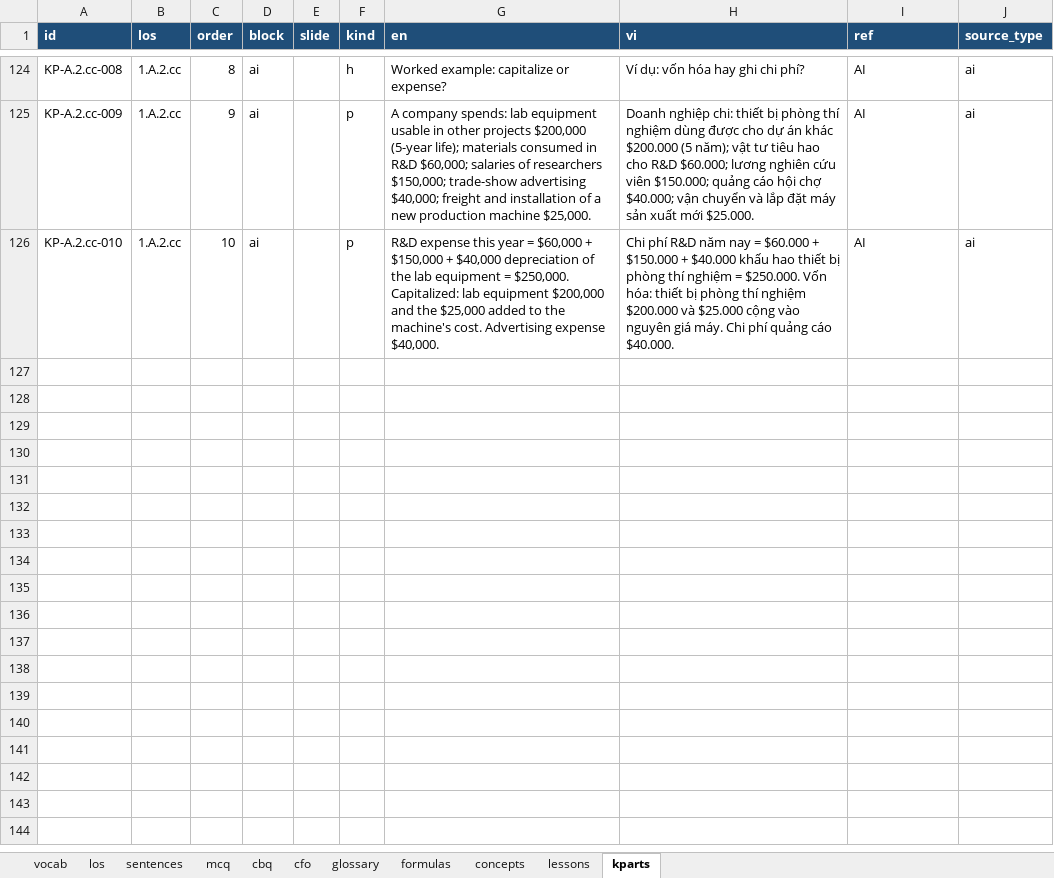
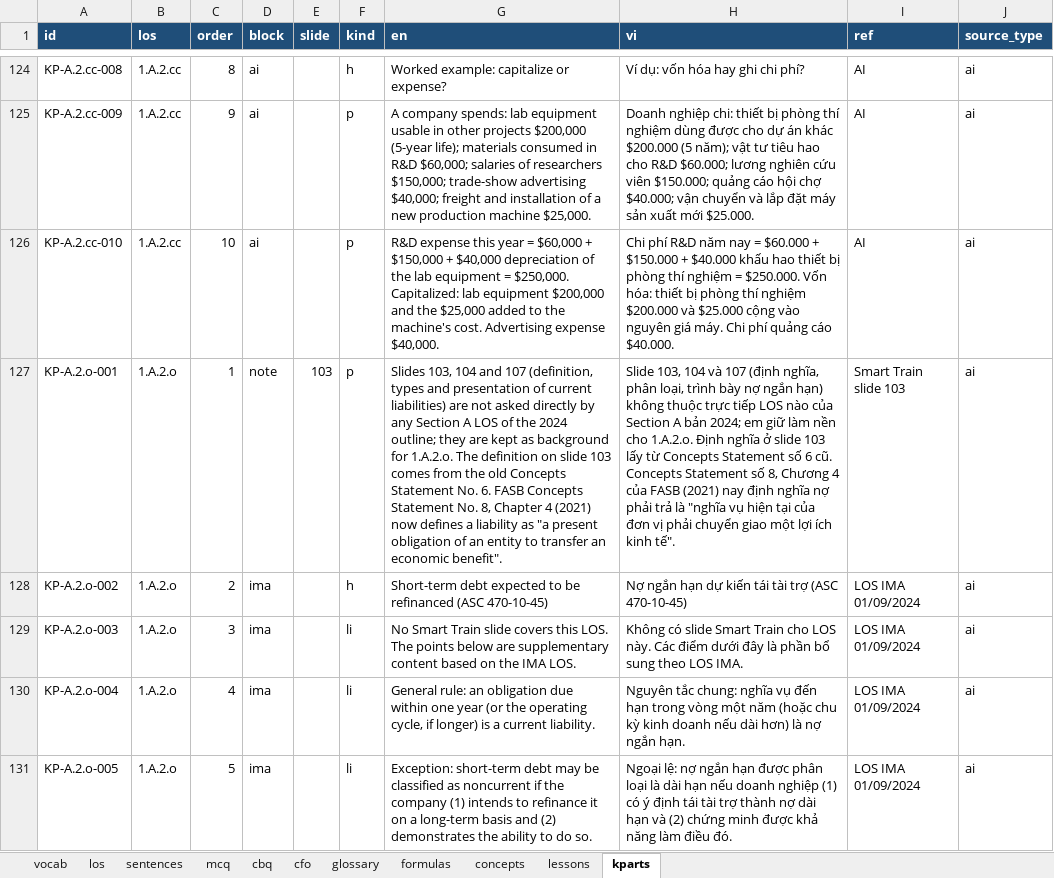
Before and after one commit to huongnttiengnhat-debug/cma-study, an Excel workbook: data/CMA_data_public.xlsx, sheet kparts, drawn as a sheet; only a part is shown, gaps mark what is left out; values as stored, in another font and other column widths than the file's, no borders; the diff covers the shown part only; the diff names each change by its address in the sheet, - before the commit and + after, or states it on an @@ line.

```diff
--- a/data/CMA_data_public.xlsx (sheet kparts)
+++ b/data/CMA_data_public.xlsx (sheet kparts)
+row 127: KP-A.2.o-001 | 1.A.2.o | 1 | note | 103 | p | Slides 103, 104 and 107 (definition, types and presentation of current liabilities) are not asked directly by any Section A LOS of the 2024 outline; they are kept as background for 1.A.2.o. The definition on slide 103 comes from the old Concepts Statement No. 6. FASB Concepts Statement No. 8, Chapter 4 (2021) now defines a liability as "a present obligation of an entity to transfer an economic benefit". | Slide 103, 104 và 107 (định nghĩa, phân loại, trình bày nợ ngắn hạn) không thuộc trực tiếp LOS nào của Section A bản 2024; em giữ làm nền cho 1.A.2.o. Định nghĩa ở slide 103 lấy từ Concepts Statement số 6 cũ. Concepts Statement số 8, Chương 4 của FASB (2021) nay định nghĩa nợ phải trả là "nghĩa vụ hiện tại của đơn vị phải chuyển giao một lợi ích kinh tế". | Smart Train slide 103 | ai
+row 128: KP-A.2.o-002 | 1.A.2.o | 2 | ima |  | h | Short-term debt expected to be refinanced (ASC 470-10-45) | Nợ ngắn hạn dự kiến tái tài trợ (ASC 470-10-45) | LOS IMA 01/09/2024 | ai
+row 129: KP-A.2.o-003 | 1.A.2.o | 3 | ima |  | li | No Smart Train slide covers this LOS. The points below are supplementary content based on the IMA LOS. | Không có slide Smart Train cho LOS này. Các điểm dưới đây là phần bổ sung theo LOS IMA. | LOS IMA 01/09/2024 | ai
+row 130: KP-A.2.o-004 | 1.A.2.o | 4 | ima |  | li | General rule: an obligation due within one year (or the operating cycle, if longer) is a current liability. | Nguyên tắc chung: nghĩa vụ đến hạn trong vòng một năm (hoặc chu kỳ kinh doanh nếu dài hơn) là nợ ngắn hạn. | LOS IMA 01/09/2024 | ai
+row 131: KP-A.2.o-005 | 1.A.2.o | 5 | ima |  | li | Exception: short-term debt may be classified as noncurrent if the company (1) intends to refinance it on a long-term basis and (2) demonstrates the ability to do so. | Ngoại lệ: nợ ngắn hạn được phân loại là dài hạn nếu doanh nghiệp (1) có ý định tái tài trợ thành nợ dài hạn và (2) chứng minh được khả năng làm điều đó. | LOS IMA 01/09/2024 | ai
```
Also changed, not shown: 34 added rows elsewhere in this sheet, sheet lessons, sheet formulas, sheet los, 3 other files.
